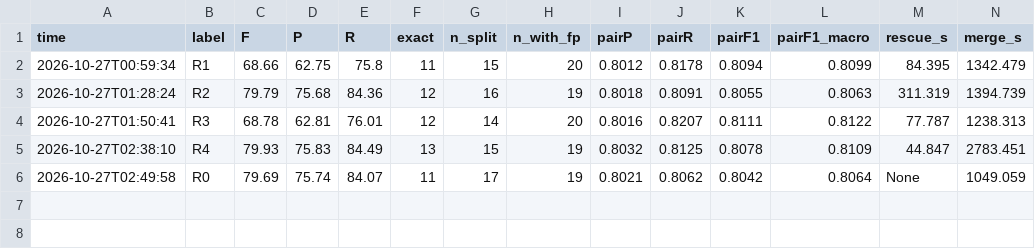
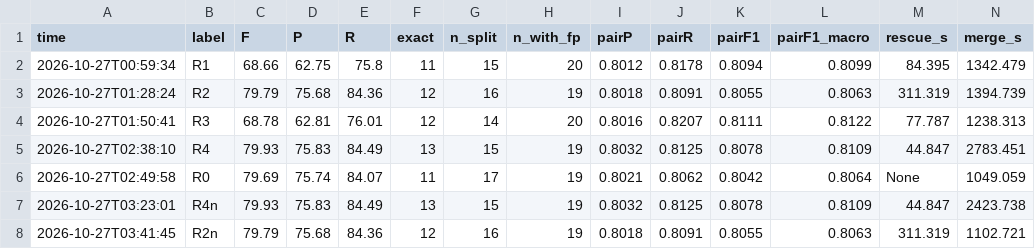
Before and after one commit to evocellnet/hackathon-p10-orthology-prediction, a TSV file: results/rescue/ob_runs.tsv, drawn as a sheet; only a part is shown; rows hold the shown columns only; the diff names each change by its address in the sheet, - before the commit and + after, or states it on an @@ line.

```diff
--- a/results/rescue/ob_runs.tsv
+++ b/results/rescue/ob_runs.tsv
+row 7: 2026-10-27T03:23:01 | R4n | 79.93 | 75.83 | 84.49 | 13 | 15 | 19 | 0.8032 | 0.8125 | 0.8078 | 0.8109 | 44.847 | 2423.738
+row 8: 2026-10-27T03:41:45 | R2n | 79.79 | 75.68 | 84.36 | 12 | 16 | 19 | 0.8018 | 0.8091 | 0.8055 | 0.8063 | 311.319 | 1102.721
```
Also changed, not shown: results/core_v0_qfo/runs.tsv, results/rescue/qfo_runs.tsv, 37 other files.
